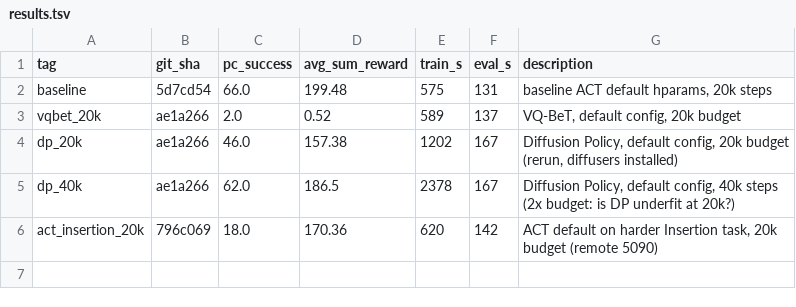
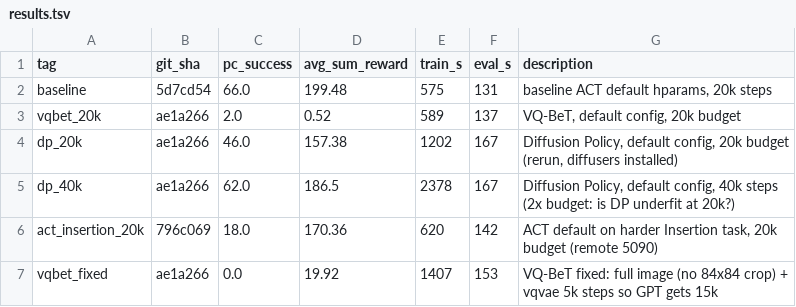
Before and after one commit to yanz-rf/vla-autoresearch, a TSV file: results.tsv, drawn as a sheet; the diff names each change by its address in the sheet, - before the commit and + after, or states it on an @@ line.

Commit message:
Final results: vqbet_fixed 0% (structural), follow-up table in FINDINGS, decks updated

```diff
--- a/results.tsv
+++ b/results.tsv
+row 7: vqbet_fixed | ae1a266 | 0.0 | 19.92 | 1407 | 153 | VQ-BeT fixed: full image (no 84x84 crop) + vqvae 5k steps so GPT gets 15k
```
Also changed, not shown: 7 other files.
